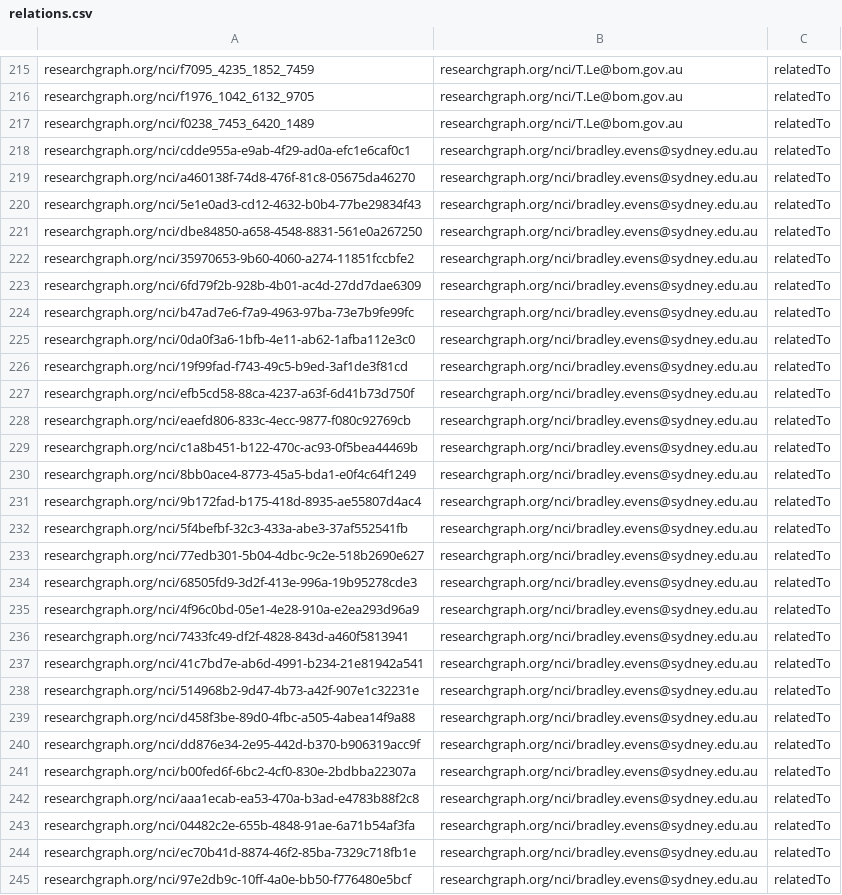
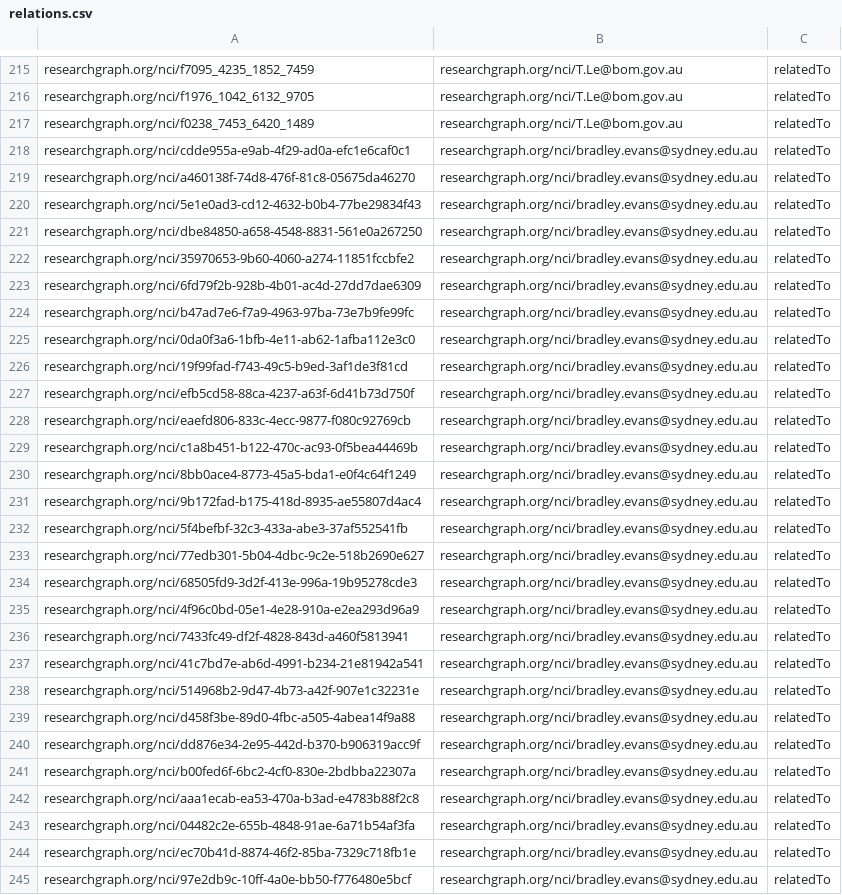
Before and after one commit to researchgraph/NCI, a CSV file: csv/relations.csv, drawn as a sheet; only a part is shown, gaps mark what is left out; the diff covers the shown part only; the diff names each change by its address in the sheet, - before the commit and + after, or states it on an @@ line.

Commit message:
update evans

```diff
--- a/csv/relations.csv
+++ b/csv/relations.csv
-B218:B245: researchgraph.org/nci/bradley.evens@sydney.edu.au
+B218:B245: researchgraph.org/nci/bradley.evans@sydney.edu.au
```
Also changed, not shown: 169 edited cells elsewhere in this file.
